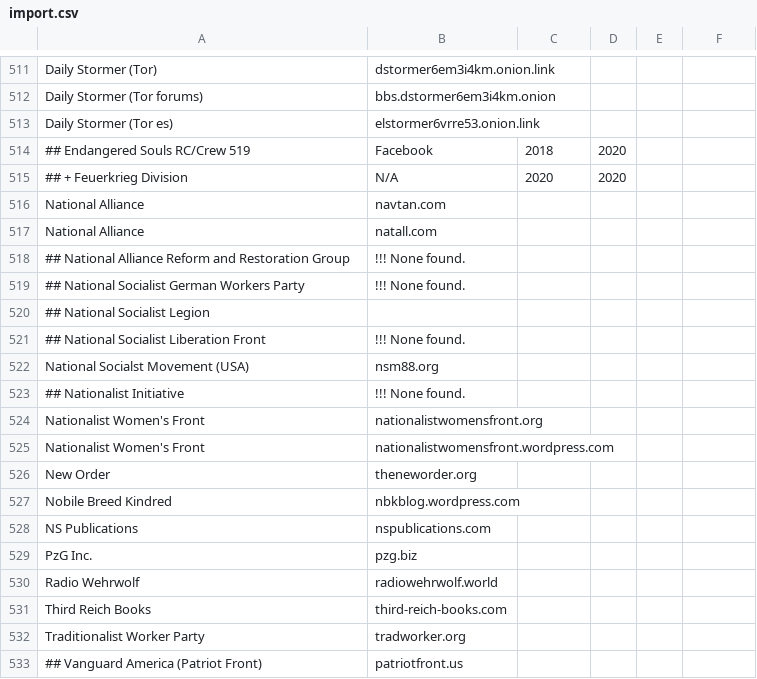
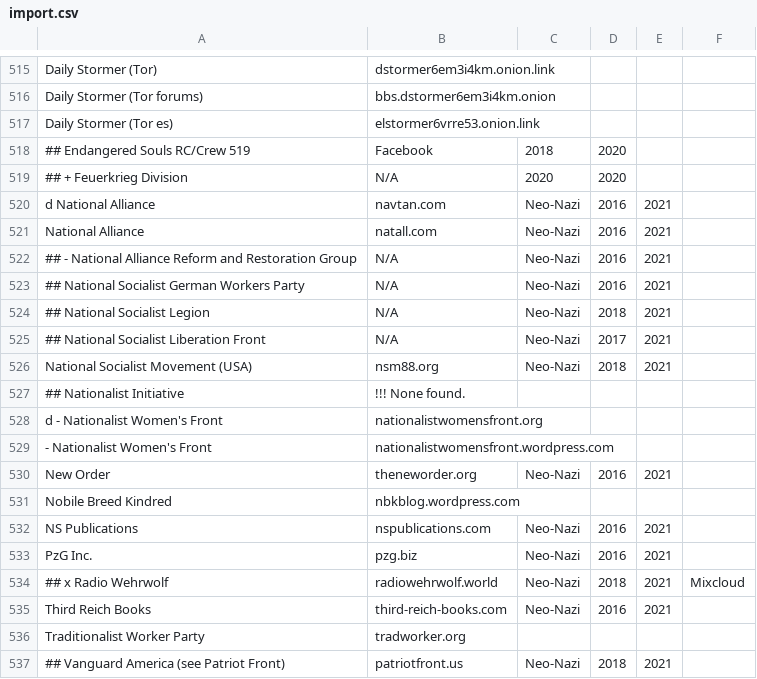
Before and after one commit to chigh/hategroup-dnsbl, a CSV file: import.csv, drawn as a sheet; only a part is shown, gaps mark what is left out; the diff covers the shown part only.

Commit message:
Updated N-N with 2019 data

```diff
--- a/import.csv
+++ b/import.csv
@@ -515,19 +519,19 @@ Daily Stormer (Tor es)|elstormer6vrre53.onion.link
 ## + Feuerkrieg Division|N/A|2020|2020
-National Alliance|navtan.com
-National Alliance|natall.com
-## National Alliance Reform and Restoration Group|!!! None found.
-## National Socialist German Workers Party|!!! None found.
-## National Socialist Legion
-## National Socialist Liberation Front|!!! None found.
-National Socialst Movement (USA)|nsm88.org
+d National Alliance|navtan.com|Neo-Nazi|2016|2021
+National Alliance|natall.com|Neo-Nazi|2016|2021
+## - National Alliance Reform and Restoration Group|N/A|Neo-Nazi|2016|2021
+## National Socialist German Workers Party|N/A|Neo-Nazi|2016|2021
+## National Socialist Legion|N/A|Neo-Nazi|2018|2021
+## National Socialist Liberation Front|N/A|Neo-Nazi|2017|2021
+National Socialist Movement (USA)|nsm88.org|Neo-Nazi|2018|2021
 ## Nationalist Initiative|!!! None found.
-Nationalist Women's Front|nationalistwomensfront.org
-Nationalist Women's Front|nationalistwomensfront.wordpress.com
-New Order|theneworder.org
+d - Nationalist Women's Front|nationalistwomensfront.org
+- Nationalist Women's Front|nationalistwomensfront.wordpress.com
+New Order|theneworder.org|Neo-Nazi|2016|2021
 Nobile Breed Kindred|nbkblog.wordpress.com
-NS Publications|nspublications.com
-PzG Inc.|pzg.biz
-Radio Wehrwolf|radiowehrwolf.world
-Third Reich Books|third-reich-books.com
+NS Publications|nspublications.com|Neo-Nazi|2016|2021
+PzG Inc.|pzg.biz|Neo-Nazi|2016|2021
+## x Radio Wehrwolf|radiowehrwolf.world|Neo-Nazi|2018|2021|Mixcloud
+Third Reich Books|third-reich-books.com|Neo-Nazi|2016|2021
 Traditionalist Worker Party|tradworker.org
-## Vanguard America (Patriot Front)|patriotfront.us
+## Vanguard America (see Patriot Front)|patriotfront.us|Neo-Nazi|2018|2021
```
Also changed, not shown: 5 added rows, 1 removed row and 30 edited cells elsewhere in this file, 5 other files.
